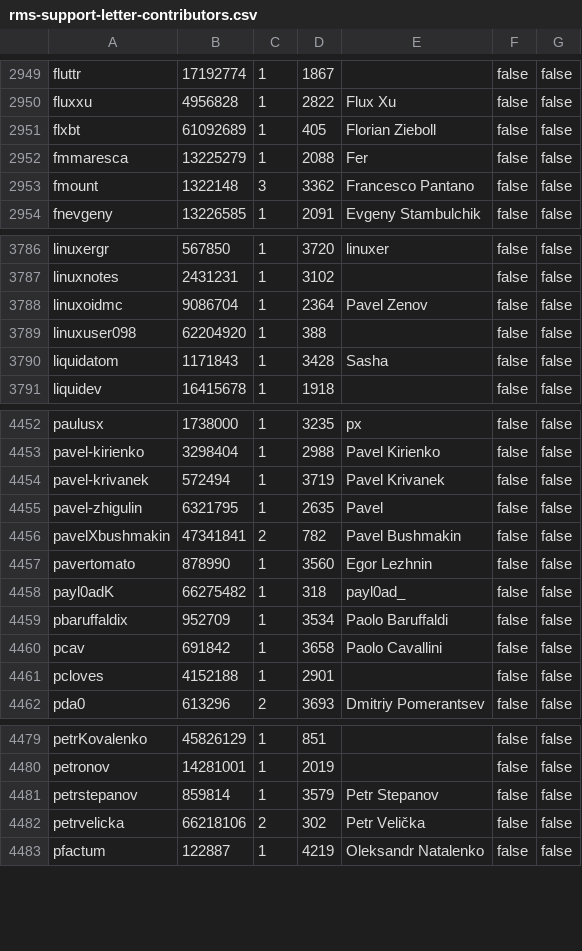
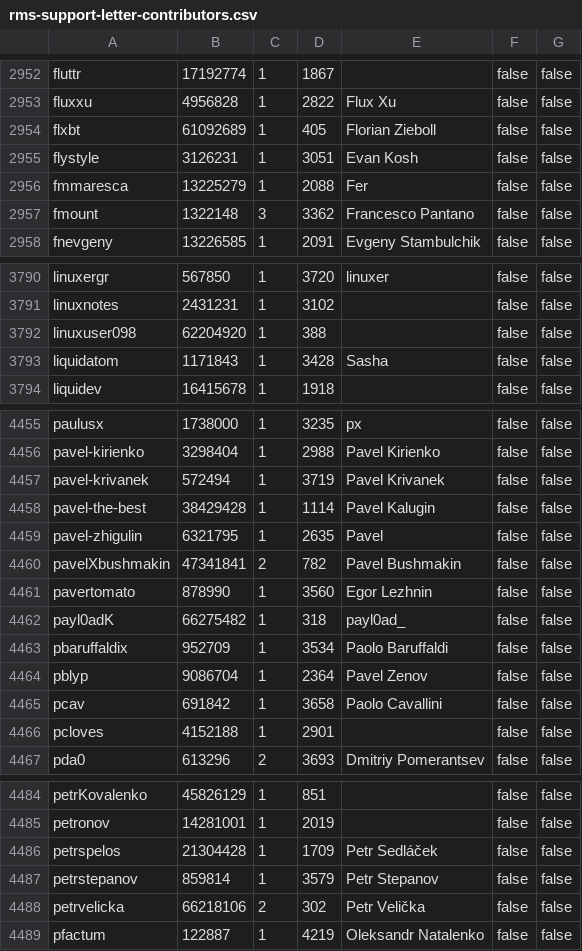
Before and after one commit to travisbrown/octocrabby, a CSV file: data/rms-support-letter-contributors.csv, drawn as a sheet; only a part is shown, gaps mark what is left out; the diff covers the shown part only.

```diff
--- a/data/rms-support-letter-contributors.csv
+++ b/data/rms-support-letter-contributors.csv
@@ -2951,2 +2954,3 @@ fluxxu,4956828,1,2822,Flux Xu,false,false
 flxbt,61092689,1,405,Florian Zieboll,false,false
+flystyle,3126231,1,3051,Evan Kosh,false,false
 fmmaresca,13225279,1,2088,Fer,false,false
@@ -3787,3 +3791,2 @@ linuxergr,567850,1,3720,linuxer,false,false
 linuxnotes,2431231,1,3102,,false,false
-linuxoidmc,9086704,1,2364,Pavel Zenov,false,false
 linuxuser098,62204920,1,388,,false,false
@@ -4454,2 +4457,3 @@ pavel-kirienko,3298404,1,2988,Pavel Kirienko,false,false
 pavel-krivanek,572494,1,3719,Pavel Krivanek,false,false
+pavel-the-best,38429428,1,1114,Pavel Kalugin,false,false
 pavel-zhigulin,6321795,1,2635,Pavel,false,false
@@ -4459,2 +4463,3 @@ payl0adK,66275482,1,318,payl0ad_,false,false
 pbaruffaldix,952709,1,3534,Paolo Baruffaldi,false,false
+pblyp,9086704,1,2364,Pavel Zenov,false,false
 pcav,691842,1,3658,Paolo Cavallini,false,false
@@ -4480,2 +4485,3 @@ petrKovalenko,45826129,1,851,,false,false
 petronov,14281001,1,2019,,false,false
+petrspelos,21304428,1,1709,Petr Sedláček,false,false
 petrstepanov,859814,1,3579,Petr Stepanov,false,false
```
Also changed, not shown: 6 added rows, 1 removed row and 3 edited cells elsewhere in this file.
